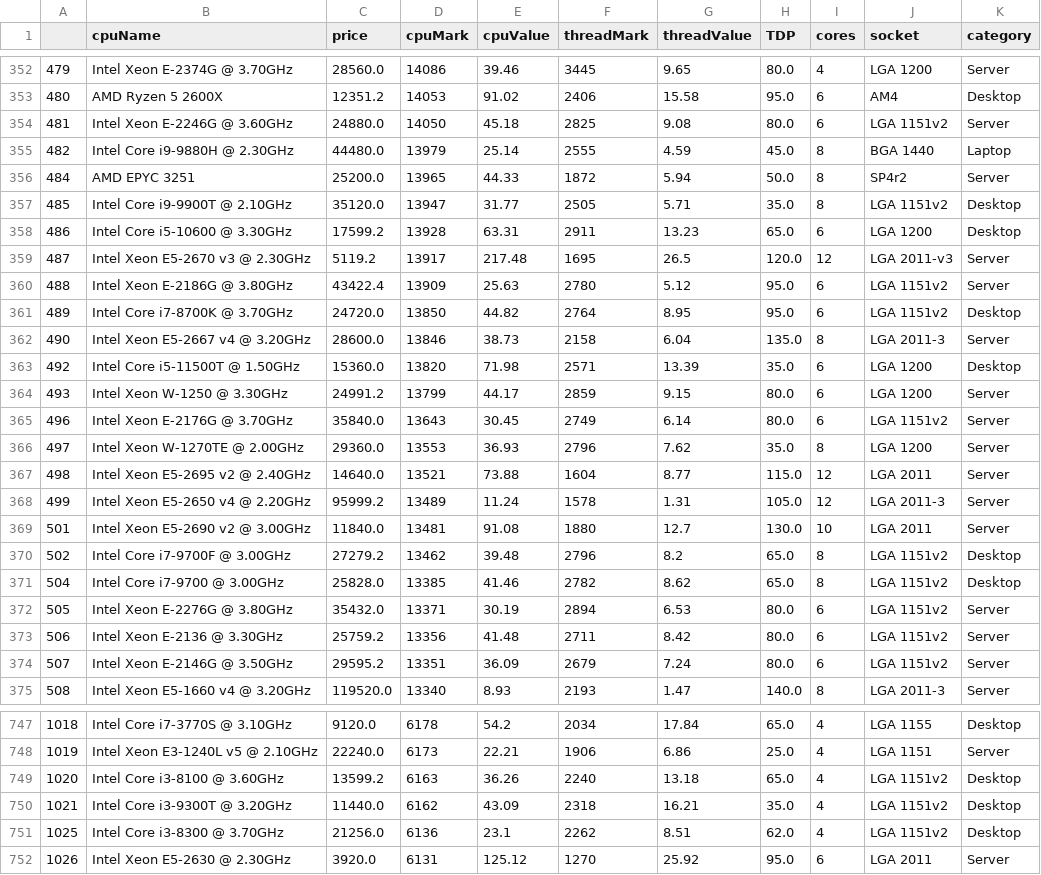
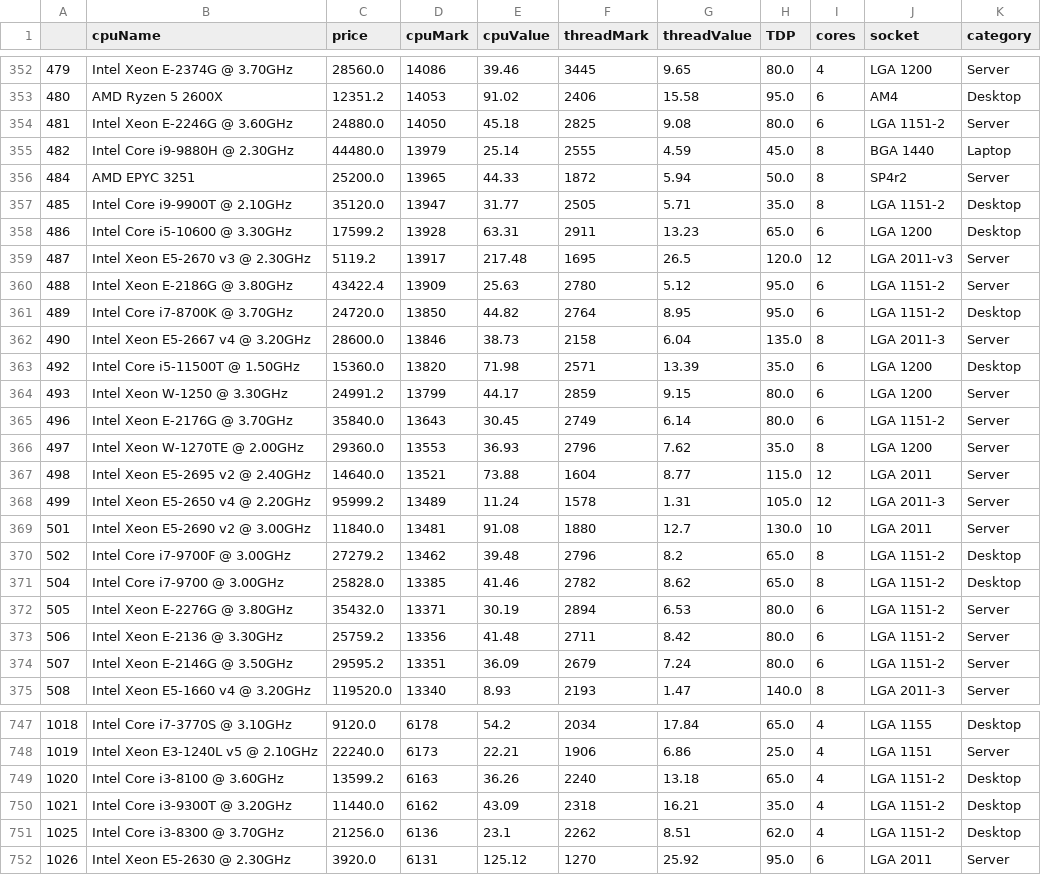
Before and after one commit to benvito/PC_builder, a CSV file: data/CPU.csv, drawn as a sheet; only a part is shown, gaps mark what is left out; the diff covers the shown part only.

Commit message:
+fix MB socket

```diff
--- a/data/CPU.csv
+++ b/data/CPU.csv
@@ -353,10 +353,10 @@
 480,AMD Ryzen 5 2600X,12351.2,14053,91.02,2406,15.58,95.0,6,AM4,Desktop
-481,Intel Xeon E-2246G @ 3.60GHz,24880.0,14050,45.18,2825,9.08,80.0,6,LGA 1151v2,Server
+481,Intel Xeon E-2246G @ 3.60GHz,24880.0,14050,45.18,2825,9.08,80.0,6,LGA 1151-2,Server
 482,Intel Core i9-9880H @ 2.30GHz,44480.0,13979,25.14,2555,4.59,45.0,8,BGA 1440,Laptop
 484,AMD EPYC 3251,25200.0,13965,44.33,1872,5.94,50.0,8,SP4r2,Server
-485,Intel Core i9-9900T @ 2.10GHz,35120.0,13947,31.77,2505,5.71,35.0,8,LGA 1151v2,Desktop
+485,Intel Core i9-9900T @ 2.10GHz,35120.0,13947,31.77,2505,5.71,35.0,8,LGA 1151-2,Desktop
 486,Intel Core i5-10600 @ 3.30GHz,17599.2,13928,63.31,2911,13.23,65.0,6,LGA 1200,Desktop
 487,Intel Xeon E5-2670 v3 @ 2.30GHz,5119.2,13917,217.48,1695,26.5,120.0,12,LGA 2011-v3,Server
-488,Intel Xeon E-2186G @ 3.80GHz,43422.4,13909,25.63,2780,5.12,95.0,6,LGA 1151v2,Server
-489,Intel Core i7-8700K @ 3.70GHz,24720.0,13850,44.82,2764,8.95,95.0,6,LGA 1151v2,Desktop
+488,Intel Xeon E-2186G @ 3.80GHz,43422.4,13909,25.63,2780,5.12,95.0,6,LGA 1151-2,Server
+489,Intel Core i7-8700K @ 3.70GHz,24720.0,13850,44.82,2764,8.95,95.0,6,LGA 1151-2,Desktop
 490,Intel Xeon E5-2667 v4 @ 3.20GHz,28600.0,13846,38.73,2158,6.04,135.0,8,LGA 2011-3,Server
@@ -364,3 +364,3 @@
 493,Intel Xeon W-1250 @ 3.30GHz,24991.2,13799,44.17,2859,9.15,80.0,6,LGA 1200,Server
-496,Intel Xeon E-2176G @ 3.70GHz,35840.0,13643,30.45,2749,6.14,80.0,6,LGA 1151v2,Server
+496,Intel Xeon E-2176G @ 3.70GHz,35840.0,13643,30.45,2749,6.14,80.0,6,LGA 1151-2,Server
 497,Intel Xeon W-1270TE @ 2.00GHz,29360.0,13553,36.93,2796,7.62,35.0,8,LGA 1200,Server
@@ -369,7 +369,7 @@
 501,Intel Xeon E5-2690 v2 @ 3.00GHz,11840.0,13481,91.08,1880,12.7,130.0,10,LGA 2011,Server
-502,Intel Core i7-9700F @ 3.00GHz,27279.2,13462,39.48,2796,8.2,65.0,8,LGA 1151v2,Desktop
-504,Intel Core i7-9700 @ 3.00GHz,25828.0,13385,41.46,2782,8.62,65.0,8,LGA 1151v2,Desktop
-505,Intel Xeon E-2276G @ 3.80GHz,35432.0,13371,30.19,2894,6.53,80.0,6,LGA 1151v2,Server
-506,Intel Xeon E-2136 @ 3.30GHz,25759.2,13356,41.48,2711,8.42,80.0,6,LGA 1151v2,Server
-507,Intel Xeon E-2146G @ 3.50GHz,29595.2,13351,36.09,2679,7.24,80.0,6,LGA 1151v2,Server
+502,Intel Core i7-9700F @ 3.00GHz,27279.2,13462,39.48,2796,8.2,65.0,8,LGA 1151-2,Desktop
+504,Intel Core i7-9700 @ 3.00GHz,25828.0,13385,41.46,2782,8.62,65.0,8,LGA 1151-2,Desktop
+505,Intel Xeon E-2276G @ 3.80GHz,35432.0,13371,30.19,2894,6.53,80.0,6,LGA 1151-2,Server
+506,Intel Xeon E-2136 @ 3.30GHz,25759.2,13356,41.48,2711,8.42,80.0,6,LGA 1151-2,Server
+507,Intel Xeon E-2146G @ 3.50GHz,29595.2,13351,36.09,2679,7.24,80.0,6,LGA 1151-2,Server
 508,Intel Xeon E5-1660 v4 @ 3.20GHz,119520.0,13340,8.93,2193,1.47,140.0,8,LGA 2011-3,Server
@@ -748,5 +748,5 @@
 1019,Intel Xeon E3-1240L v5 @ 2.10GHz,22240.0,6173,22.21,1906,6.86,25.0,4,LGA 1151,Server
-1020,Intel Core i3-8100 @ 3.60GHz,13599.2,6163,36.26,2240,13.18,65.0,4,LGA 1151v2,Desktop
-1021,Intel Core i3-9300T @ 3.20GHz,11440.0,6162,43.09,2318,16.21,35.0,4,LGA 1151v2,Desktop
-1025,Intel Core i3-8300 @ 3.70GHz,21256.0,6136,23.1,2262,8.51,62.0,4,LGA 1151v2,Desktop
+1020,Intel Core i3-8100 @ 3.60GHz,13599.2,6163,36.26,2240,13.18,65.0,4,LGA 1151-2,Desktop
+1021,Intel Core i3-9300T @ 3.20GHz,11440.0,6162,43.09,2318,16.21,35.0,4,LGA 1151-2,Desktop
+1025,Intel Core i3-8300 @ 3.70GHz,21256.0,6136,23.1,2262,8.51,62.0,4,LGA 1151-2,Desktop
 1026,Intel Xeon E5-2630 @ 2.30GHz,3920.0,6131,125.12,1270,25.92,95.0,6,LGA 2011,Server
```
Also changed, not shown: 73 edited cells elsewhere in this file, 2 other files.
